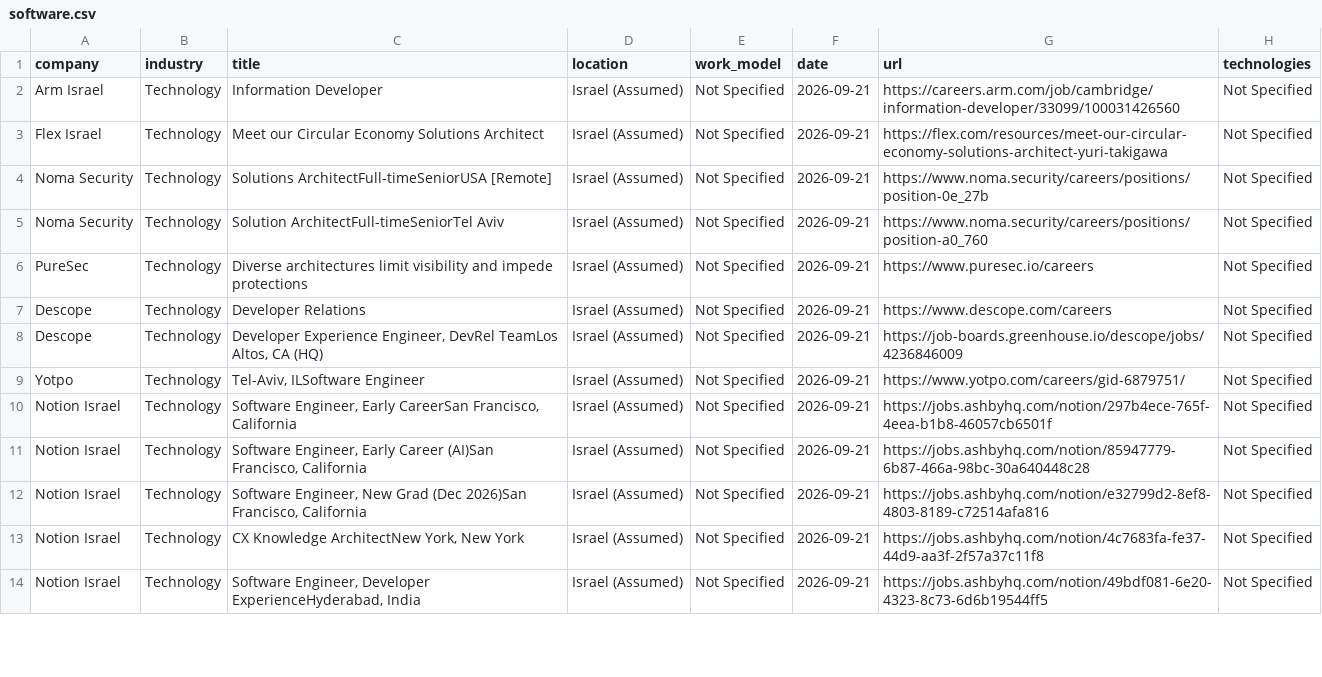
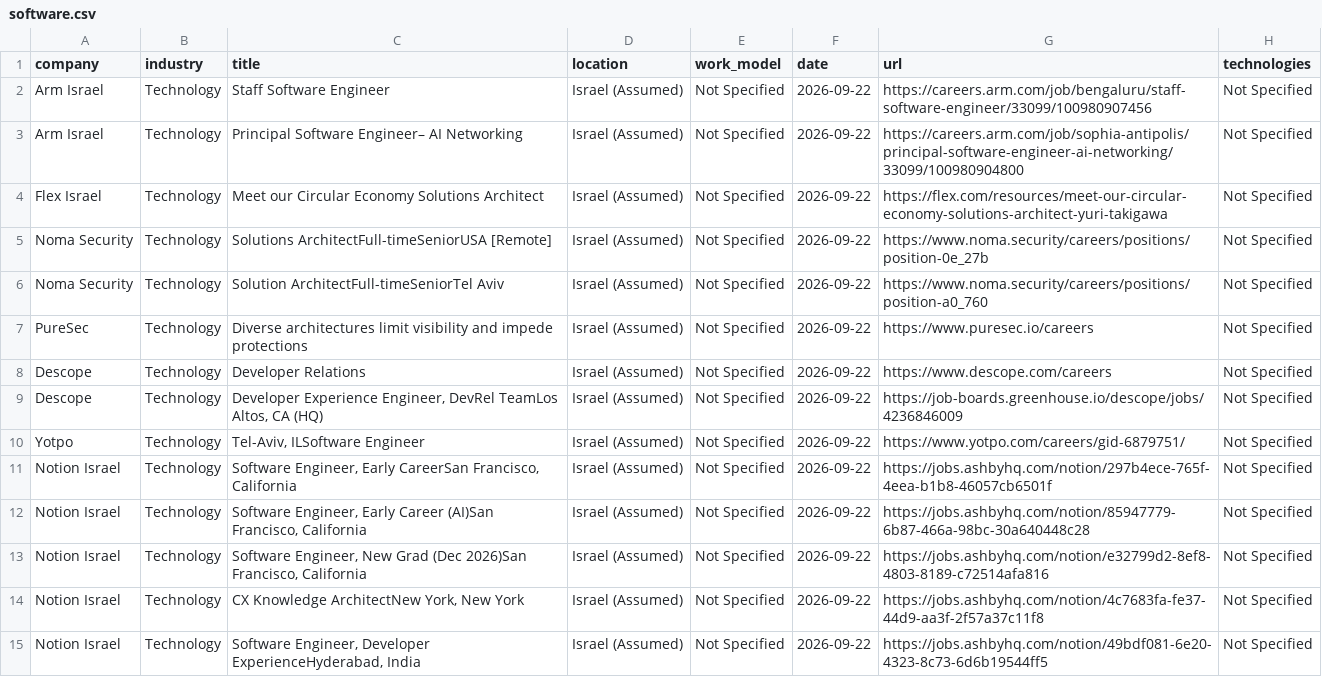
Before and after one commit to SKleeblatt/Kleeblatt-job-board, a CSV file: jobs/software.csv, drawn as a sheet; only a part is shown; the diff covers the shown part only.

```diff
--- a/jobs/software.csv
+++ b/jobs/software.csv
@@ -1,14 +1,15 @@
 company,industry,title,location,work_model,date,url,technologies
-Arm Israel,Technology,Information Developer,Israel (Assumed),Not Specified,2026-09-21,https://careers.arm.com/job/cambridge/information-developer/33099/100031426560,Not Specified
-Flex Israel,Technology,Meet our Circular Economy Solutions Architect,Israel (Assumed),Not Specified,2026-09-21,https://flex.com/resources/meet-our-circular-economy-solutions-architect-yuri-takigawa,Not Specified
-Noma Security,Technology,Solutions ArchitectFull-timeSeniorUSA [Remote],Israel (Assumed),Not Specified,2026-09-21,https://www.noma.security/careers/positions/position-0e_27b,Not Specified
-Noma Security,Technology,Solution ArchitectFull-timeSeniorTel Aviv,Israel (Assumed),Not Specified,2026-09-21,https://www.noma.security/careers/positions/position-a0_760,Not Specified
-PureSec,Technology,Diverse architectures limit visibility and impede protections,Israel (Assumed),Not Specified,2026-09-21,https://www.puresec.io/careers,Not Specified
-Descope,Technology,Developer Relations,Israel (Assumed),Not Specified,2026-09-21,https://www.descope.com/careers,Not Specified
-Descope,Technology,"Developer Experience Engineer, DevRel TeamLos Altos, CA (HQ)",Israel (Assumed),Not Specified,2026-09-21,https://job-boards.greenhouse.io/descope/jobs/4236846009,Not Specified
-Yotpo,Technology,"Tel-Aviv, ILSoftware Engineer",Israel (Assumed),Not Specified,2026-09-21,https://www.yotpo.com/careers/gid-6879751/,Not Specified
-Notion Israel,Technology,"Software Engineer, Early CareerSan Francisco, California",Israel (Assumed),Not Specified,2026-09-21,https://jobs.ashbyhq.com/notion/297b4ece-765f-4eea-b1b8-46057cb6501f,Not Specified
-Notion Israel,Technology,"Software Engineer, Early Career (AI)San Francisco, California",Israel (Assumed),Not Specified,2026-09-21,https://jobs.ashbyhq.com/notion/85947779-6b87-466a-98bc-30a640448c28,Not Specified
-Notion Israel,Technology,"Software Engineer, New Grad (Dec 2026)San Francisco, California",Israel (Assumed),Not Specified,2026-09-21,https://jobs.ashbyhq.com/notion/e32799d2-8ef8-4803-8189-c72514afa816,Not Specified
-Notion Israel,Technology,"CX Knowledge ArchitectNew York, New York",Israel (Assumed),Not Specified,2026-09-21,https://jobs.ashbyhq.com/notion/4c7683fa-fe37-44d9-aa3f-2f57a37c11f8,Not Specified
-Notion Israel,Technology,"Software Engineer, Developer ExperienceHyderabad, India",Israel (Assumed),Not Specified,2026-09-21,https://jobs.ashbyhq.com/notion/49bdf081-6e20-4323-8c73-6d6b19544ff5,Not Specified
+Arm Israel,Technology,Staff  Software Engineer,Israel (Assumed),Not Specified,2026-09-22,https://careers.arm.com/job/bengaluru/staff-software-engineer/33099/100980907456,Not Specified
+Arm Israel,Technology,Principal Software Engineer– AI Networking,Israel (Assumed),Not Specified,2026-09-22,https://careers.arm.com/job/sophia-antipolis/principal-software-engineer-ai-networking/33099/100980904800,Not Specified
+Flex Israel,Technology,Meet our Circular Economy Solutions Architect,Israel (Assumed),Not Specified,2026-09-22,https://flex.com/resources/meet-our-circular-economy-solutions-architect-yuri-takigawa,Not Specified
+Noma Security,Technology,Solutions ArchitectFull-timeSeniorUSA [Remote],Israel (Assumed),Not Specified,2026-09-22,https://www.noma.security/careers/positions/position-0e_27b,Not Specified
+Noma Security,Technology,Solution ArchitectFull-timeSeniorTel Aviv,Israel (Assumed),Not Specified,2026-09-22,https://www.noma.security/careers/positions/position-a0_760,Not Specified
+PureSec,Technology,Diverse architectures limit visibility and impede protections,Israel (Assumed),Not Specified,2026-09-22,https://www.puresec.io/careers,Not Specified
+Descope,Technology,Developer Relations,Israel (Assumed),Not Specified,2026-09-22,https://www.descope.com/careers,Not Specified
+Descope,Technology,"Developer Experience Engineer, DevRel TeamLos Altos, CA (HQ)",Israel (Assumed),Not Specified,2026-09-22,https://job-boards.greenhouse.io/descope/jobs/4236846009,Not Specified
+Yotpo,Technology,"Tel-Aviv, ILSoftware Engineer",Israel (Assumed),Not Specified,2026-09-22,https://www.yotpo.com/careers/gid-6879751/,Not Specified
+Notion Israel,Technology,"Software Engineer, Early CareerSan Francisco, California",Israel (Assumed),Not Specified,2026-09-22,https://jobs.ashbyhq.com/notion/297b4ece-765f-4eea-b1b8-46057cb6501f,Not Specified
+Notion Israel,Technology,"Software Engineer, Early Career (AI)San Francisco, California",Israel (Assumed),Not Specified,2026-09-22,https://jobs.ashbyhq.com/notion/85947779-6b87-466a-98bc-30a640448c28,Not Specified
+Notion Israel,Technology,"Software Engineer, New Grad (Dec 2026)San Francisco, California",Israel (Assumed),Not Specified,2026-09-22,https://jobs.ashbyhq.com/notion/e32799d2-8ef8-4803-8189-c72514afa816,Not Specified
+Notion Israel,Technology,"CX Knowledge ArchitectNew York, New York",Israel (Assumed),Not Specified,2026-09-22,https://jobs.ashbyhq.com/notion/4c7683fa-fe37-44d9-aa3f-2f57a37c11f8,Not Specified
+Notion Israel,Technology,"Software Engineer, Developer ExperienceHyderabad, India",Israel (Assumed),Not Specified,2026-09-22,https://jobs.ashbyhq.com/notion/49bdf081-6e20-4323-8c73-6d6b19544ff5,Not Specified
```
Also changed, not shown: 20 edited cells elsewhere in this file, jobs/data_science.csv, jobs/marketing.csv, 16 other files.
